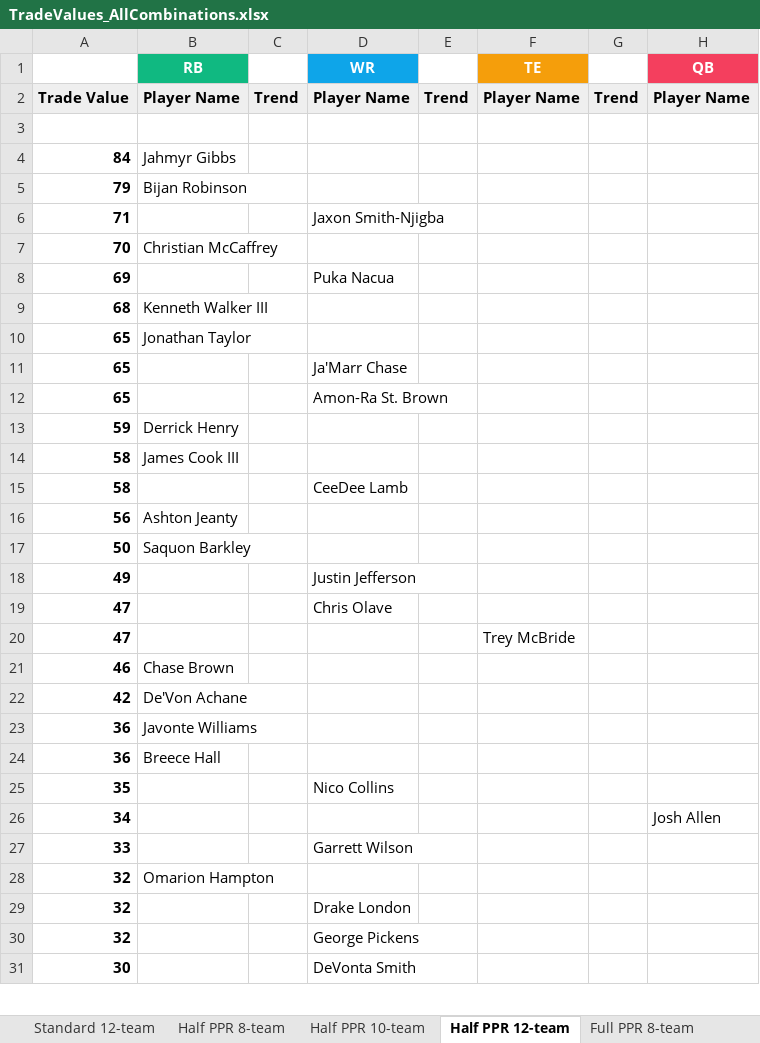
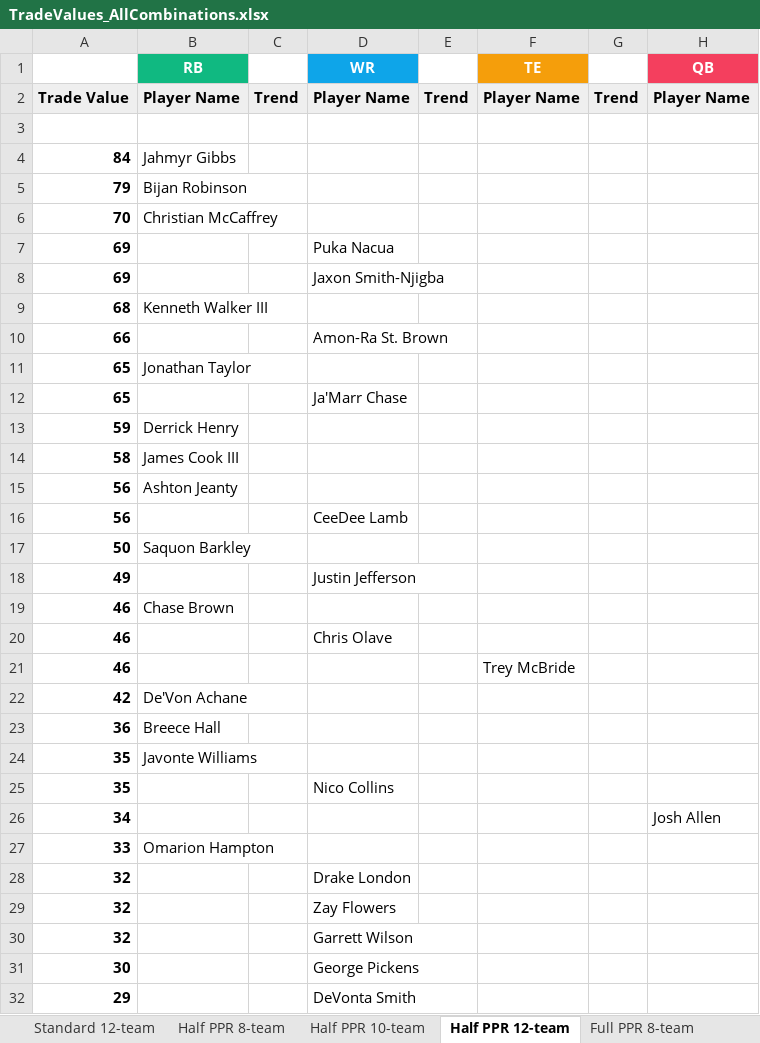
Before and after one commit to seoularpro/OddsVis, an Excel workbook: TradeValueSheets/TradeValues_AllCombinations.xlsx, sheet Half PPR 12-team, drawn as a sheet; only a part is shown; values as stored, in another font and other column widths than the file's, no borders; removed rows and columns are numbered as before the commit, all else as after; the diff covers the shown part only; the diff names each change by its address in the sheet, - before the commit and + after, or states it on an @@ line.

```diff
--- a/TradeValueSheets/TradeValues_AllCombinations.xlsx (sheet Half PPR 12-team)
+++ b/TradeValueSheets/TradeValues_AllCombinations.xlsx (sheet Half PPR 12-team)
-row 6: 71 |  |  | Jaxon Smith-Njigba
+row 8: 69 |  |  | Jaxon Smith-Njigba
+row 10: 66 |  |  | Amon-Ra St. Brown
-row 12: 65 |  |  | Amon-Ra St. Brown
-row 15: 58 |  |  | CeeDee Lamb
+row 16: 56 |  |  | CeeDee Lamb
-row 19: 47 |  |  | Chris Olave
-row 20: 47 |  |  |  |  | Trey McBride
+row 20: 46 |  |  | Chris Olave
+row 21: 46 |  |  |  |  | Trey McBride
-row 23: 36 | Javonte Williams
+row 24: 35 | Javonte Williams
-B27 (RB): (empty)
+B27 (RB): Omarion Hampton
-D27 (WR): Garrett Wilson
+D27 (WR): (empty)
-row 28: 32 | Omarion Hampton
+row 29: 32 |  |  | Zay Flowers
-D30 (WR): George Pickens
+D30 (WR): Garrett Wilson
-D31 (WR): DeVonta Smith
+D31 (WR): George Pickens
+row 32: 29 |  |  | DeVonta Smith
```
Also changed, not shown: 7 added rows, 8 removed rows and 11 edited cells elsewhere in this sheet, sheet Half PPR 10-team, sheet Half PPR 8-team, sheet Full PPR 12-team, sheet Standard 12-team, sheet Full PPR 10-team, sheet Full PPR 8-team, 2 more sheets, TradeValueSheets/TradeValues_FullPPR_12team.xlsx, TradeValueSheets/TradeValues_HalfPPR_10team.xlsx, 18 other files.
